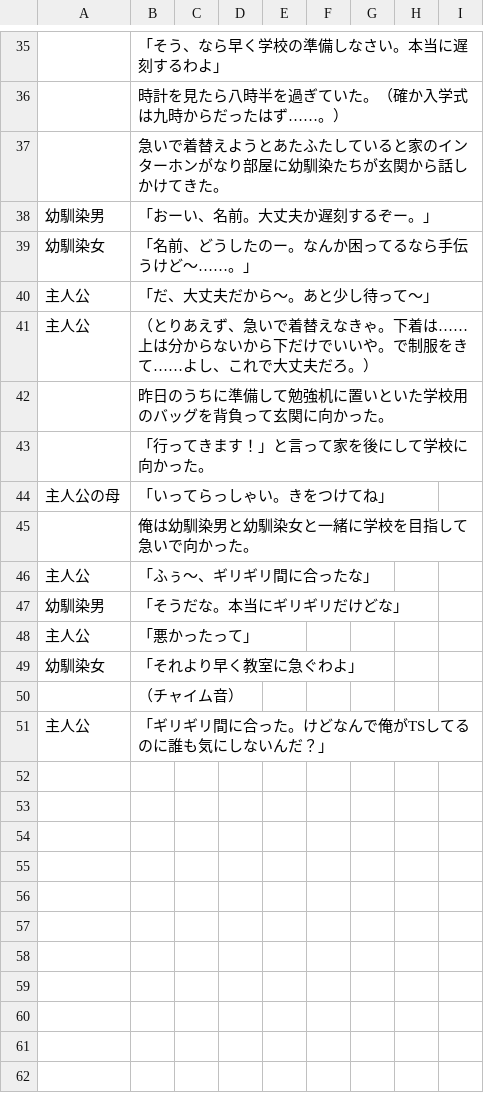
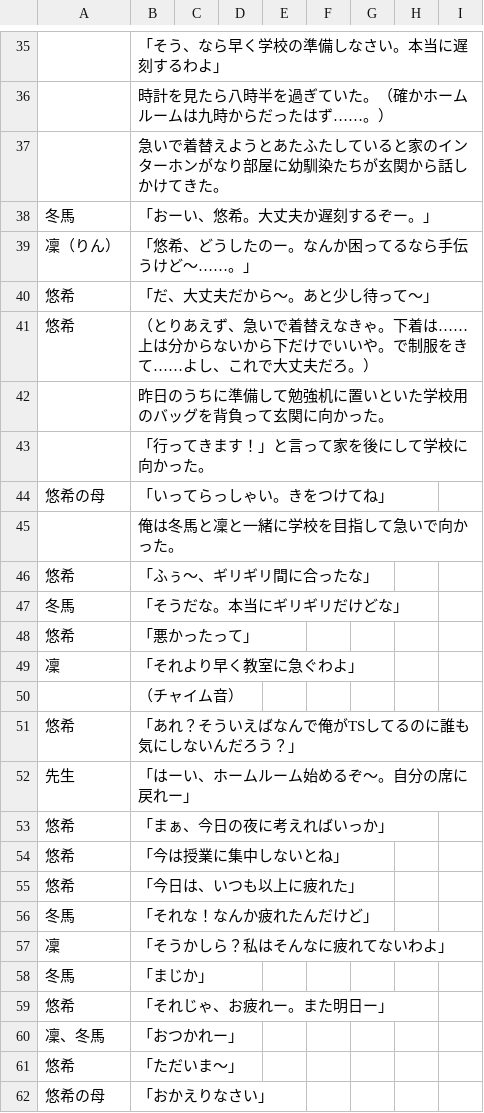
Before and after one commit to kanaya0730/sinarioGame, a CSV file: Assets/Resources/TextData.csv, drawn as a sheet; only a part is shown, gaps mark what is left out; the diff covers the shown part only.

```diff
--- a/Assets/Resources/TextData.csv
+++ b/Assets/Resources/TextData.csv
@@ -35,17 +35,28 @@
 ,「そう、なら早く学校の準備しなさい。本当に遅刻するわよ」,,,,,,,
-,時計を見たら八時半を過ぎていた。（確か入学式は九時からだったはず……。）,,,,,,,
+,時計を見たら八時半を過ぎていた。（確かホームルームは九時からだったはず……。）,,,,,,,
 ,急いで着替えようとあたふたしていると家のインターホンがなり部屋に幼馴染たちが玄関から話しかけてきた。,,,,,,,
-幼馴染男,「おーい、名前。大丈夫か遅刻するぞー。」,,,,,,,
-幼馴染女,「名前、どうしたのー。なんか困ってるなら手伝うけど～……。」,,,,,,,
-主人公　,「だ、大丈夫だから～。あと少し待って～」,,,,,,,
-主人公　,（とりあえず、急いで着替えなきゃ。下着は……上は分からないから下だけでいいや。で制服をきて……よし、これで大丈夫だろ。）,,,,,,,
+冬馬,「おーい、悠希。大丈夫か遅刻するぞー。」,,,,,,,
+凜（りん）,「悠希、どうしたのー。なんか困ってるなら手伝うけど～……。」,,,,,,,
+悠希,「だ、大丈夫だから～。あと少し待って～」,,,,,,,
+悠希,（とりあえず、急いで着替えなきゃ。下着は……上は分からないから下だけでいいや。で制服をきて……よし、これで大丈夫だろ。）,,,,,,,
 ,昨日のうちに準備して勉強机に置いといた学校用のバッグを背負って玄関に向かった。,,,,,,,
 ,「行ってきます！」と言って家を後にして学校に向かった。,,,,,,,
-主人公の母,「いってらっしゃい。きをつけてね」,,,,,,,
-,俺は幼馴染男と幼馴染女と一緒に学校を目指して急いで向かった。　,,,,,,,
-主人公,「ふぅ〜、ギリギリ間に合ったな」,,,,,,,
-幼馴染男,「そうだな。本当にギリギリだけどな」,,,,,,,
-主人公,「悪かったって」,,,,,,,
-幼馴染女,「それより早く教室に急ぐわよ」,,,,,,,
+悠希の母,「いってらっしゃい。きをつけてね」,,,,,,,
+,俺は冬馬と凜と一緒に学校を目指して急いで向かった。　,,,,,,,
+悠希,「ふぅ〜、ギリギリ間に合ったな」,,,,,,,
+冬馬,「そうだな。本当にギリギリだけどな」,,,,,,,
+悠希,「悪かったって」,,,,,,,
+凜,「それより早く教室に急ぐわよ」,,,,,,,
 ,（チャイム音）,,,,,,,
-主人公,「ギリギリ間に合った。けどなんで俺がTSしてるのに誰も気にしないんだ？」,,,,,,,
+悠希,「あれ？そういえばなんで俺がTSしてるのに誰も気にしないんだろう？」,,,,,,,
+先生,「はーい、ホームルーム始めるぞ～。自分の席に戻れー」,,,,,,,
+悠希,「まぁ、今日の夜に考えればいっか」,,,,,,,
+悠希,「今は授業に集中しないとね」,,,,,,,
+悠希,「今日は、いつも以上に疲れた」,,,,,,,
+冬馬,「それな！なんか疲れたんだけど」,,,,,,,
+凜,「そうかしら？私はそんなに疲れてないわよ」,,,,,,,
+冬馬,「まじか」,,,,,,,
+悠希,「それじゃ、お疲れー。また明日ー」,,,,,,,
+凜、冬馬,「おつかれー」,,,,,,,
+悠希,「ただいま～」,,,,,,,
+悠希の母,「おかえりなさい」,,,,,,,
```
Also changed, not shown: 9 added rows, 9 removed rows and 22 edited cells elsewhere in this file, 21 other files.
